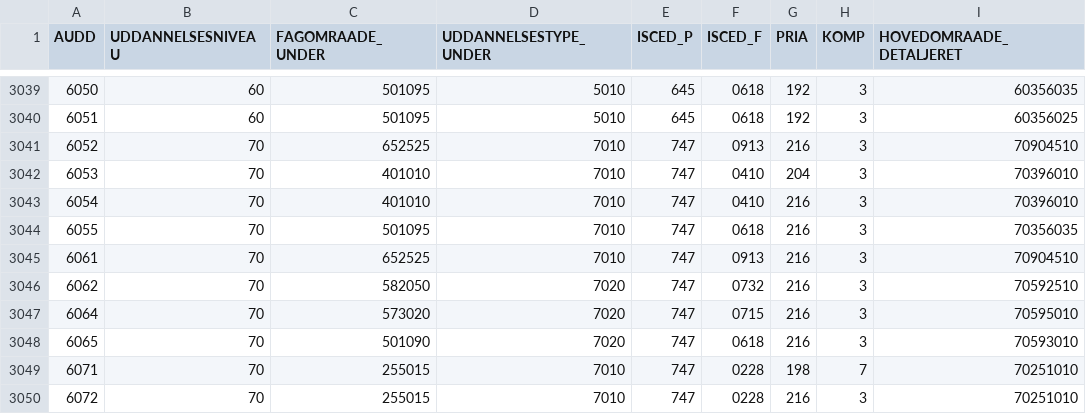
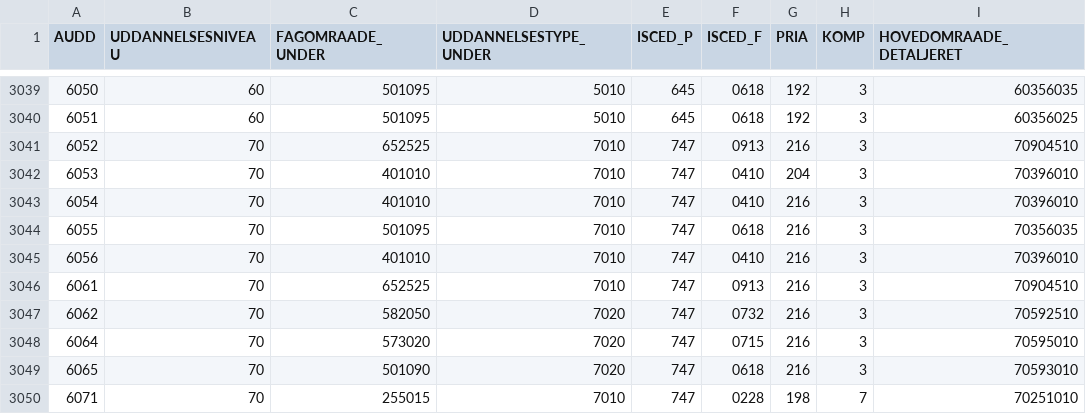
Before and after one commit to Ianropke/studievalg-ai, a CSV file: data/sources/raw/dst_education_register/Audd_klassifikation.csv, drawn as a sheet; only a part is shown, gaps mark what is left out; the shorter side is filled out with more unchanged rows.

```diff
--- a/data/sources/raw/dst_education_register/Audd_klassifikation.csv
+++ b/data/sources/raw/dst_education_register/Audd_klassifikation.csv
@@ -3044,2 +3044,3 @@ AUDD,UDDANNELSESNIVEAU,FAGOMRAADE_UNDER,UDDANNELSESTYPE_UNDER,ISCED_P,ISCED_F,PR
 6055,70,501095,7010,747,0618,216,3,70356035
+6056,70,401010,7010,747,0410,216,3,70396010
 6061,70,652525,7010,747,0913,216,3,70904510
```
Also changed, not shown: data/sources/raw/dst_education_register/Udd_klassifikation.csv, data/sources/raw/dst_education_register/Uddvej.csv, 8 other files.
